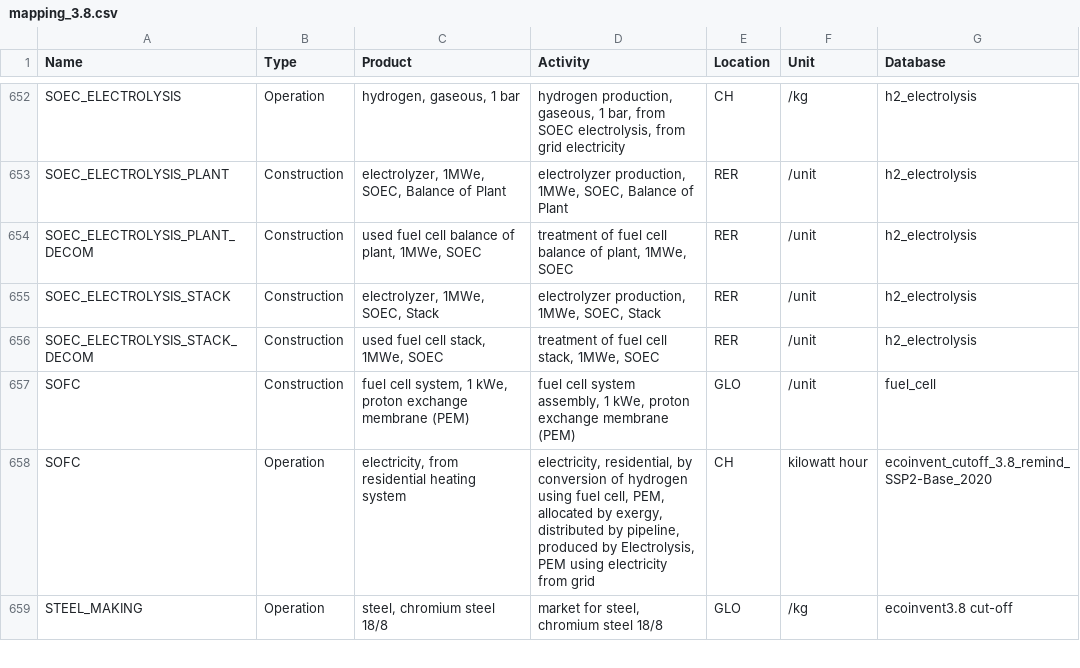
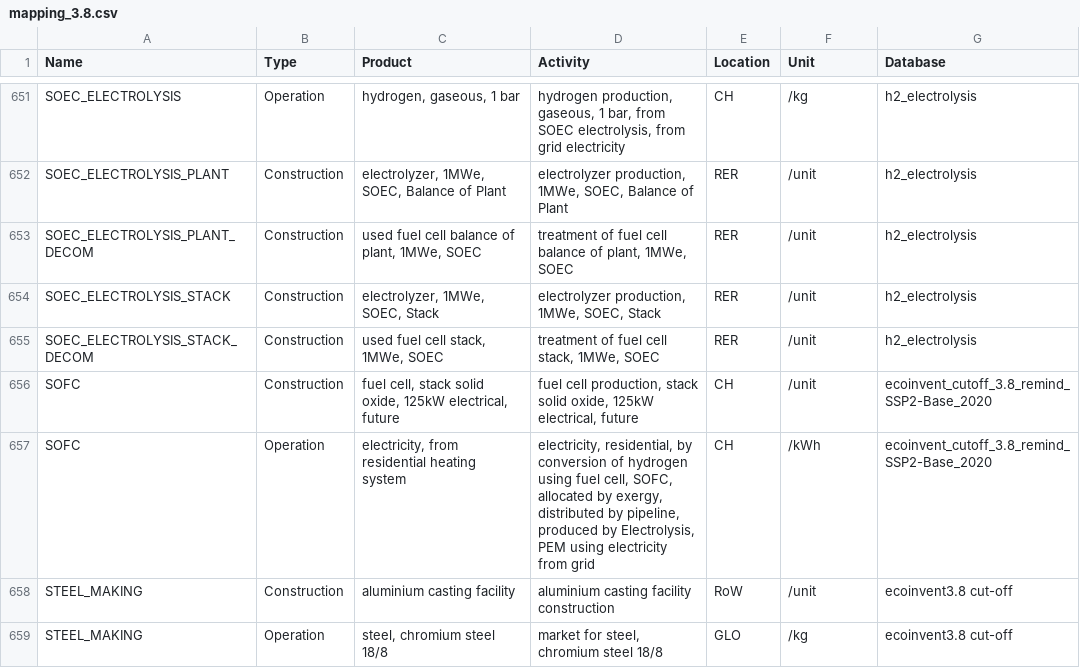
Before and after one commit to matthieu-str/mescal, a CSV file: dev/energyscope_data/CA-QC/mapping_3.8.csv, drawn as a sheet; only a part is shown, gaps mark what is left out; the diff covers the shown part only.

```diff
--- a/dev/energyscope_data/CA-QC/mapping_3.8.csv
+++ b/dev/energyscope_data/CA-QC/mapping_3.8.csv
@@ -656,4 +655,5 @@ SOEC_ELECTROLYSIS_STACK,Construction,"electrolyzer, 1MWe, SOEC, Stack","electrol
 SOEC_ELECTROLYSIS_STACK_DECOM,Construction,"used fuel cell stack, 1MWe, SOEC","treatment of fuel cell stack, 1MWe, SOEC",RER,/unit,h2_electrolysis
-SOFC,Construction,"fuel cell system, 1 kWe, proton exchange membrane (PEM)","fuel cell system assembly, 1 kWe, proton exchange membrane (PEM)",GLO,/unit,fuel_cell
-SOFC,Operation,"electricity, from residential heating system","electricity, residential, by conversion of hydrogen using fuel cell, PEM, allocated by exergy, distributed by pipeline, produced by Electrolysis, PEM using electricity from grid",CH,kilowatt hour,ecoinvent_cutoff_3.8_remind_SSP2-Base_2020
+SOFC,Construction,"fuel cell, stack solid oxide, 125kW electrical, future","fuel cell production, stack solid oxide, 125kW electrical, future",CH,/unit,ecoinvent_cutoff_3.8_remind_SSP2-Base_2020
+SOFC,Operation,"electricity, from residential heating system","electricity, residential, by conversion of hydrogen using fuel cell, SOFC, allocated by exergy, distributed by pipeline, produced by Electrolysis, PEM using electricity from grid",CH,/kWh,ecoinvent_cutoff_3.8_remind_SSP2-Base_2020
+STEEL_MAKING,Construction,aluminium casting facility,aluminium casting facility construction,RoW,/unit,ecoinvent3.8 cut-off
 STEEL_MAKING,Operation,"steel, chromium steel 18/8","market for steel, chromium steel 18/8",GLO,/kg,ecoinvent3.8 cut-off
```
Also changed, not shown: 1 added row, 2 removed rows, 150 moved rows and 16 edited cells elsewhere in this file, dev/energyscope_data/CA-QC/mapping_3.8_linked.csv, dev/energyscope_data/CH/mapping_3.8.csv, 9 other files.
